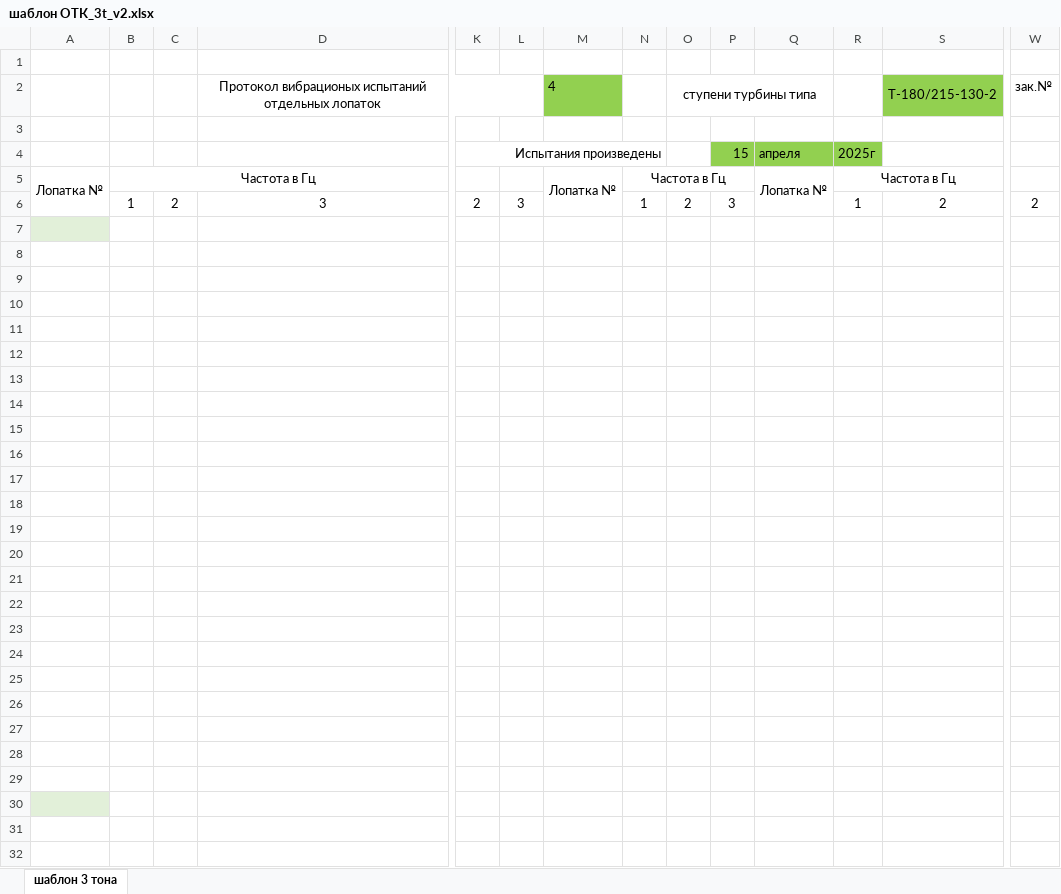
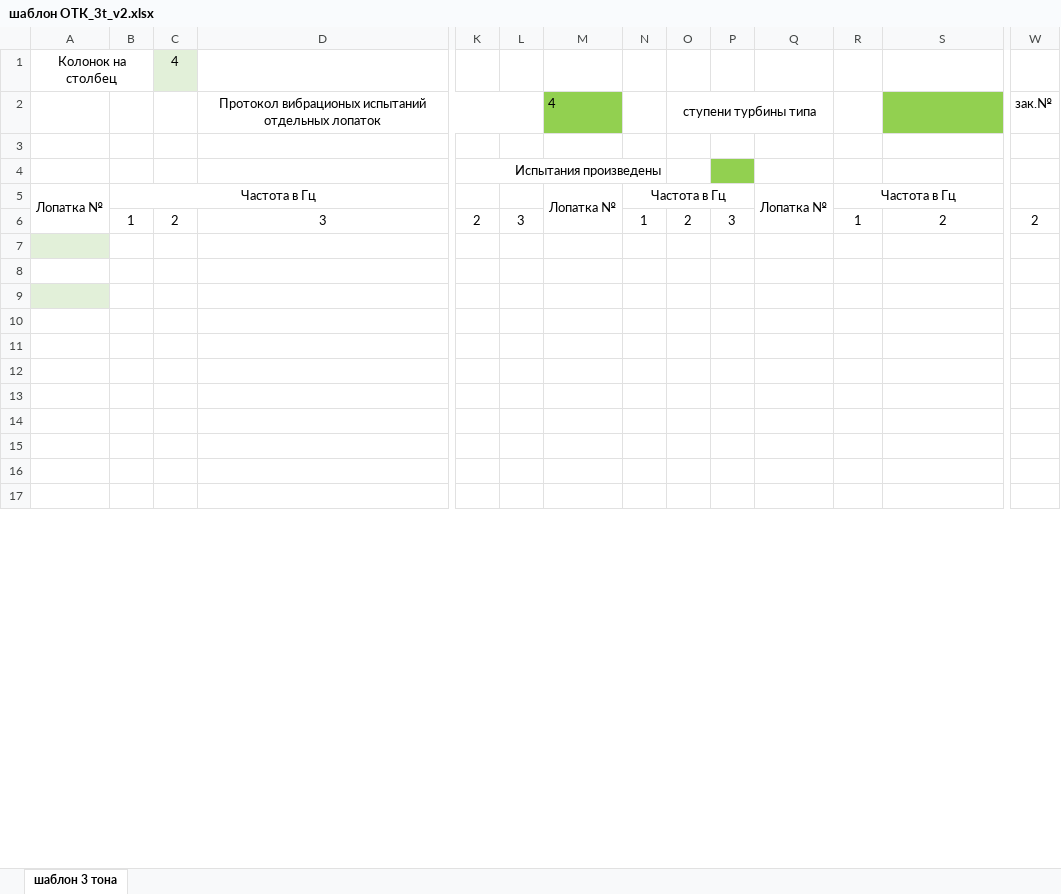
Before and after one commit to Oburec1985/OburecGH, an Excel workbook: installer/FrfPlg/source/files/шаблон ОТК_3t_v2.xlsx, sheet шаблон 3 тона, drawn as a sheet; only a part is shown, gaps mark what is left out; values as stored, in another font and other column widths than the file's, no borders; removed rows and columns are numbered as before the commit, all else as after; rows hold the shown columns only; the diff names each change by its address in the sheet, - before the commit and + after, or states it on an @@ line.

```diff
--- a/installer/FrfPlg/source/files/шаблон ОТК_3t_v2.xlsx (sheet шаблон 3 тона)
+++ b/installer/FrfPlg/source/files/шаблон ОТК_3t_v2.xlsx (sheet шаблон 3 тона)
+row 1: Колонок на столбец |  | 4
+row 2:  |  |  | Протокол вибрационых испытаний отдельных лопаток |  |  | 4 |  | ступени турбины типа |  |  |  |  | зак.№
-row 2:  |  |  | Протокол вибрационых испытаний отдельных лопаток |  |  | 4 |  | ступени турбины типа |  |  |  | Т-180/215-130-2 | зак.№
-K4: (empty)
+K4: Испытания произведены
+K4:N4 merged
-P4 fill: none
+P4 fill: #92D050
-row 4:  |  |  |  | Испытания произведены |  |  |  |  | 15 | апреля | 2025г
-row 7: (empty)
-row 8: (empty)
-row 9: (empty)
-row 10: (empty)
-row 11: (empty)
-row 12: (empty)
-row 13: (empty)
-row 14: (empty)
-row 15: (empty)
-row 16: (empty)
-row 17: (empty)
-row 18: (empty)
-row 19: (empty)
-row 20: (empty)
-row 21: (empty)
-A7 fill: none
+A7 fill: #E2F0D9
-A9 fill: none
+A9 fill: #E2F0D9
-A15 fill: #E2F0D9
+A15 fill: none
```
Also changed, not shown: 21 other files.
